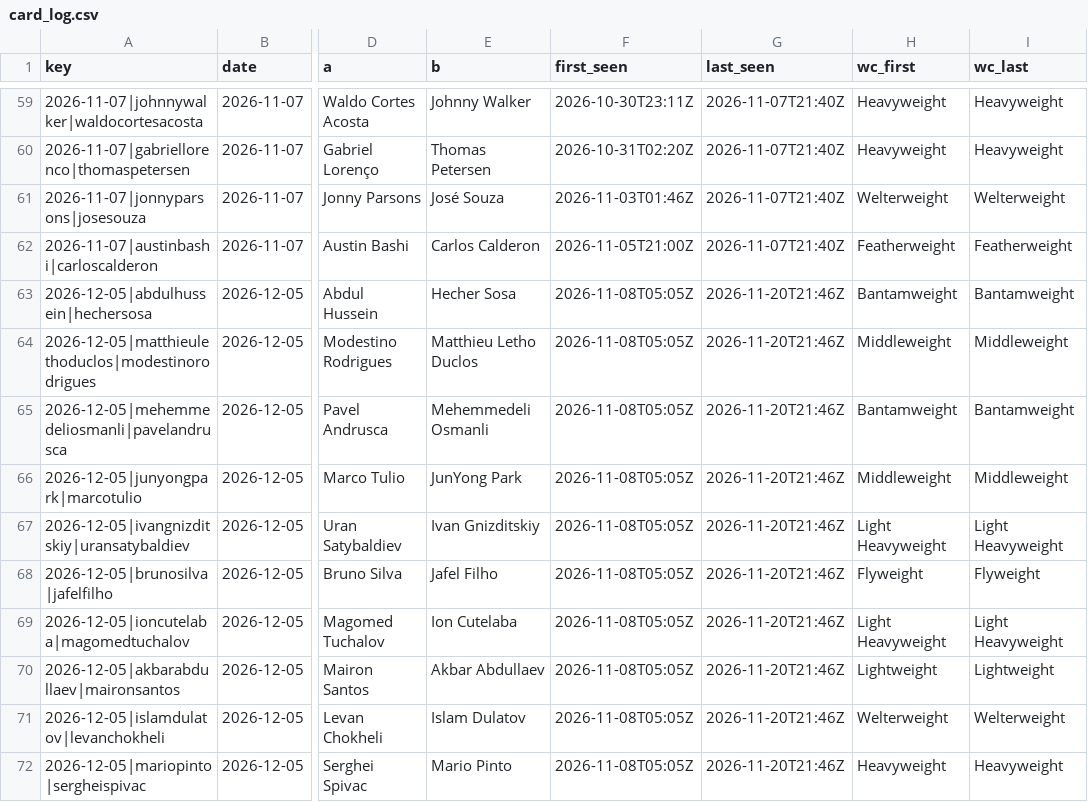
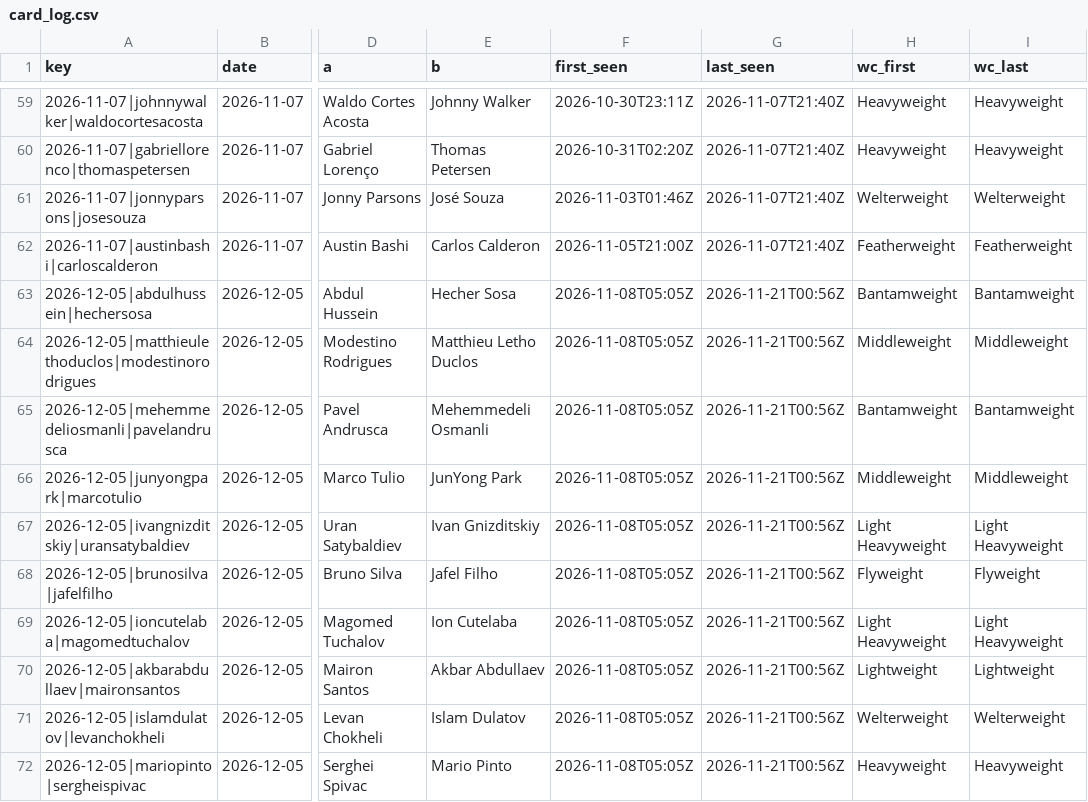
Before and after one commit to Jono-bit-trade/jonos-ufc-picks, a CSV file: data/card_log.csv, drawn as a sheet; only a part is shown, gaps mark what is left out; the diff covers the shown part only; the diff names each change by its address in the sheet, - before the commit and + after, or states it on an @@ line.

```diff
--- a/data/card_log.csv
+++ b/data/card_log.csv
-G63:G72 (last_seen): 2026-11-20T21:46Z
+G63:G72 (last_seen): 2026-11-21T00:56Z
```
Also changed, not shown: 3 added rows and 18 edited cells elsewhere in this file, data/espn_card.csv, data/expert_consensus.csv, 14 other files.
